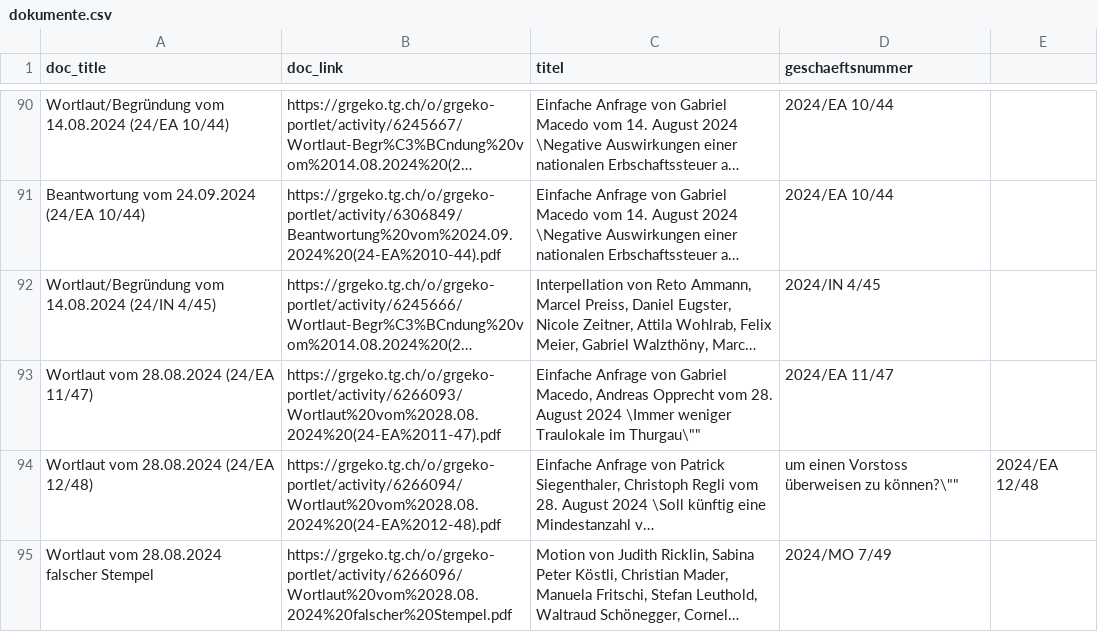
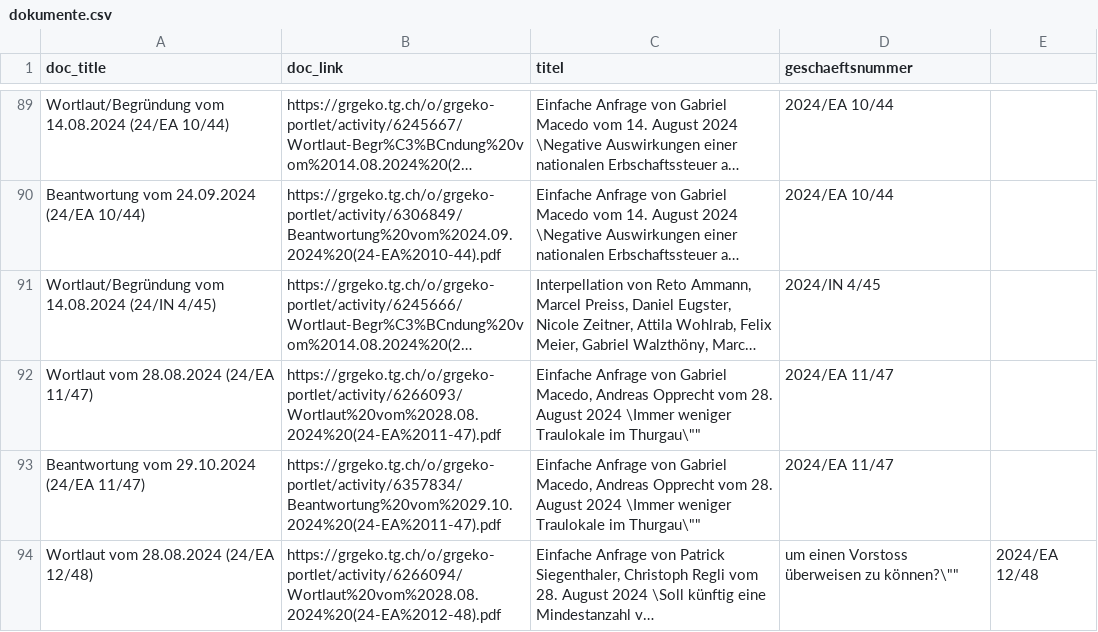
Before and after one commit to ogdtg/vorstossdaten_scrape, a CSV file: dokumente.csv, drawn as a sheet; only a part is shown, gaps mark what is left out; the shorter side is filled out with more unchanged rows; long unchanged cells end in …; the diff covers the shown part only; the diff names each change by its address in the sheet, - before the commit and + after, or states it on an @@ line.

```diff
--- a/dokumente.csv
+++ b/dokumente.csv
+row 93: Beantwortung vom 29.10.2024 (24/EA 11/47) | https://grgeko.tg.ch/o/grgeko-portlet/activity/6357834/Beantwortung%20vom%2029.10.2024%20(24-EA%2011-47).pdf | Einfache Anfrage von Gabriel Macedo, Andreas Opprecht vom 28. August 2024 \Immer weniger Traulokale im Thurgau\"" | 2024/EA 11/47
```
Also changed, not shown: 2 added rows and 2 removed rows elsewhere in this file, geschaefte.csv, 1 other file.
